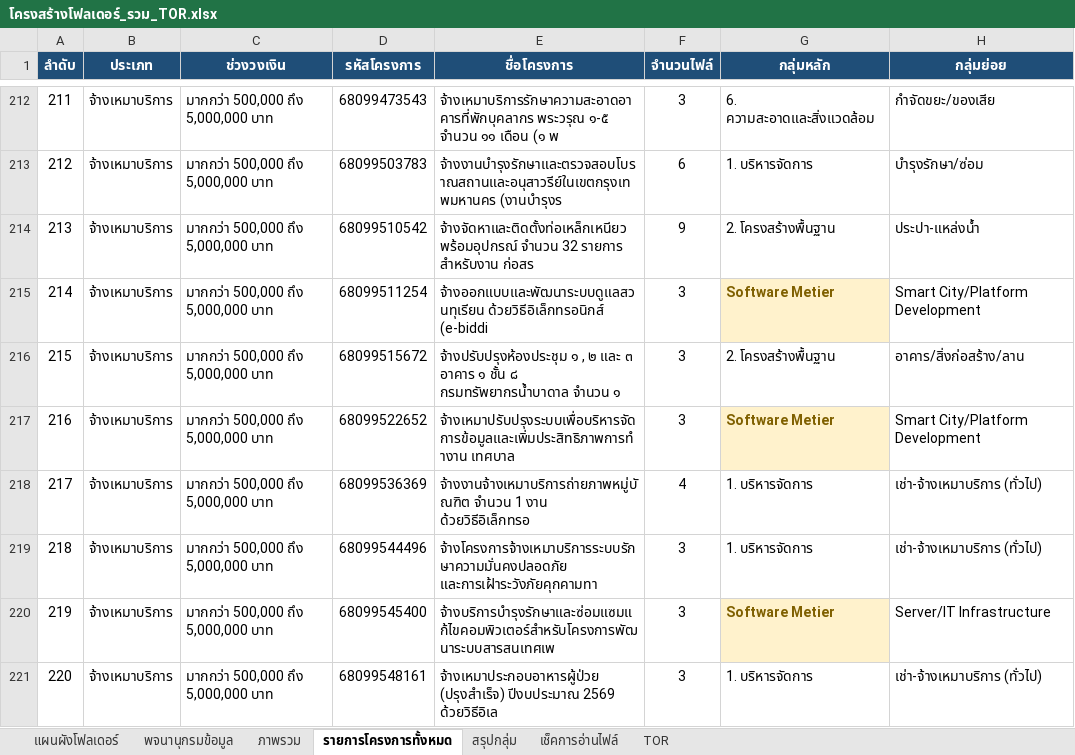
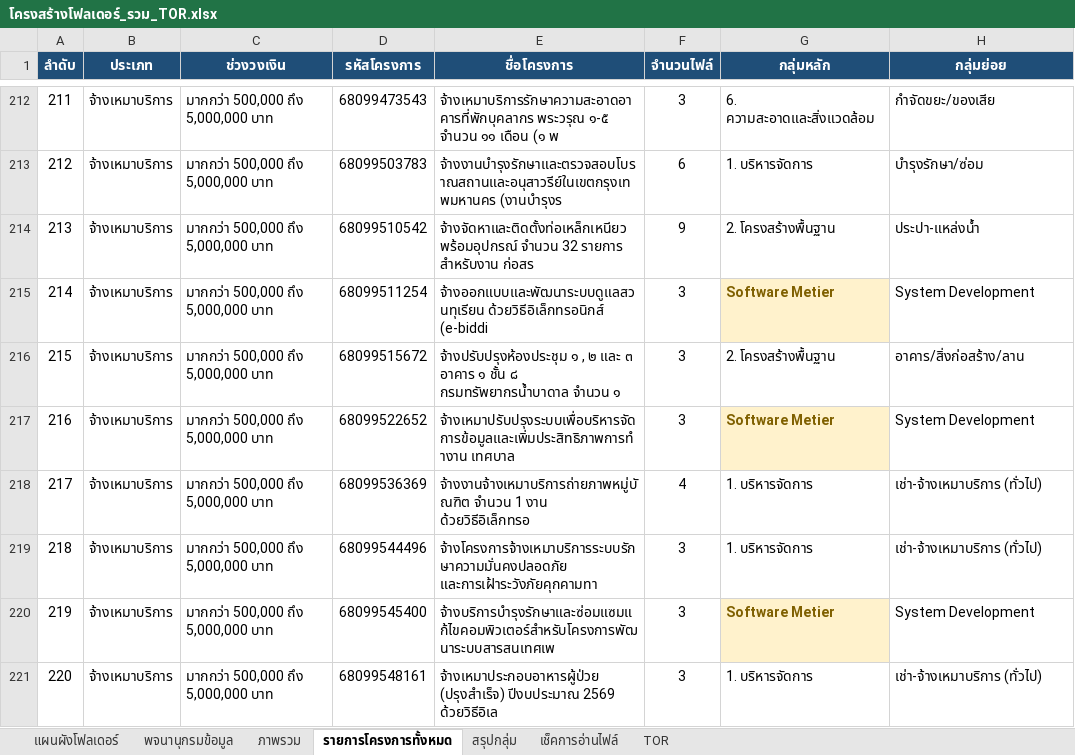
Before and after one commit to metierthailand579-ctrl/dashboard-TOR, an Excel workbook: โครงสร้างโฟลเดอร์_รวม_TOR.xlsx, sheet รายการโครงการทั้งหมด, drawn as a sheet; only a part is shown, gaps mark what is left out; values as stored, in another font and other column widths than the file's, no borders; the diff covers the shown part only; the diff names each change by its address in the sheet, - before the commit and + after, or states it on an @@ line.

```diff
--- a/โครงสร้างโฟลเดอร์_รวม_TOR.xlsx (sheet รายการโครงการทั้งหมด)
+++ b/โครงสร้างโฟลเดอร์_รวม_TOR.xlsx (sheet รายการโครงการทั้งหมด)
-H215 (กลุ่มย่อย): Smart City/Platform Development
+H215 (กลุ่มย่อย): System Development
-H217 (กลุ่มย่อย): Smart City/Platform Development
+H217 (กลุ่มย่อย): System Development
-H220 (กลุ่มย่อย): Server/IT Infrastructure
+H220 (กลุ่มย่อย): System Development
```
Also changed, not shown: 27 edited cells elsewhere in this sheet, sheet สรุปกลุ่ม, 5 other files.
